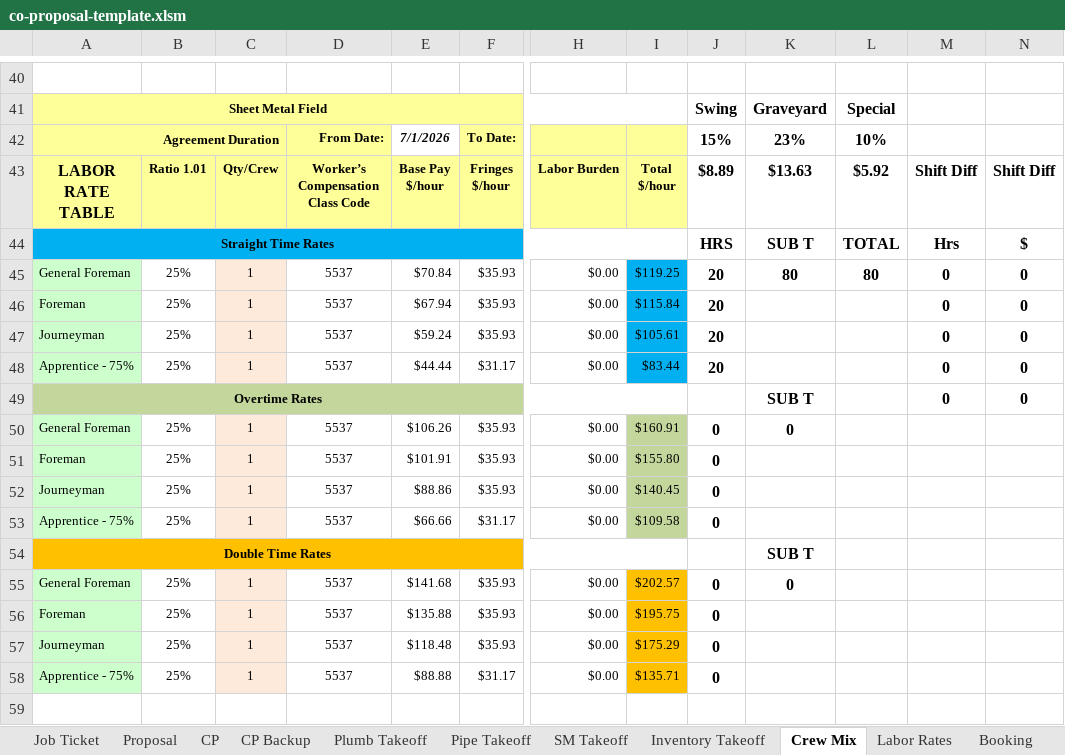
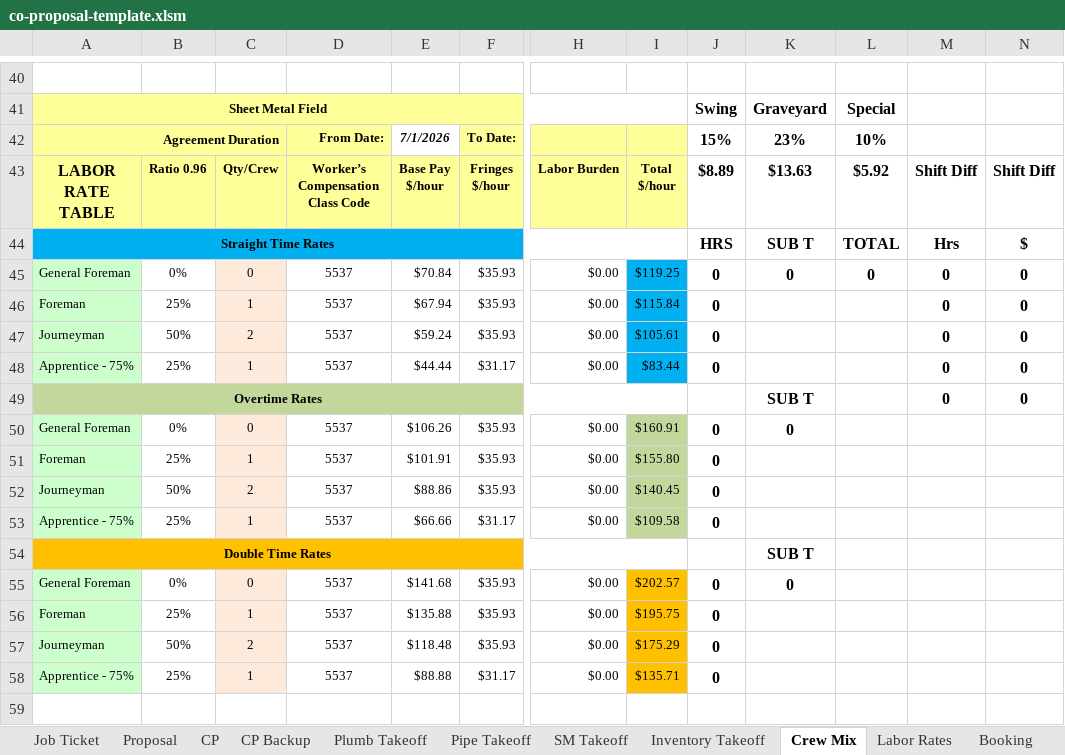
Before and after one commit to Arctic-Mech/Specs-Submittals, an Excel workbook: templates/co-proposal-template.xlsm, sheet Crew Mix, drawn as a sheet; only a part is shown, gaps mark what is left out; values as stored, in another font and other column widths than the file's, no borders; the diff covers the shown part only; the diff names each change by its address in the sheet, - before the commit and + after, or states it on an @@ line.

```diff
--- a/templates/co-proposal-template.xlsm (sheet Crew Mix)
+++ b/templates/co-proposal-template.xlsm (sheet Crew Mix)
-B43: Ratio 1.01
+B43: Ratio 0.96
-B45: 25%
+B45: 0%
-C45: 1
+C45: 0
-J45:J48: 20
+J45:J48: 0
-K45: 80
+K45: 0
-L45: 80
+L45: 0
-B47: 25%
+B47: 50%
-C47: 1
+C47: 2
-B50: 25%
+B50: 0%
-C50: 1
+C50: 0
-B52: 25%
+B52: 50%
-C52: 1
+C52: 2
-B55: 25%
+B55: 0%
-C55: 1
+C55: 0
-B57: 25%
+B57: 50%
-C57: 1
+C57: 2
```
Also changed, not shown: 16 edited cells elsewhere in this sheet, sheet SM Takeoff, sheet CP, sheet CP Backup, sheet Booking, sheet Job Ticket, sheet Proposal, formulas that keep their value, hidden cells, charts or pictures, 1 other file.
